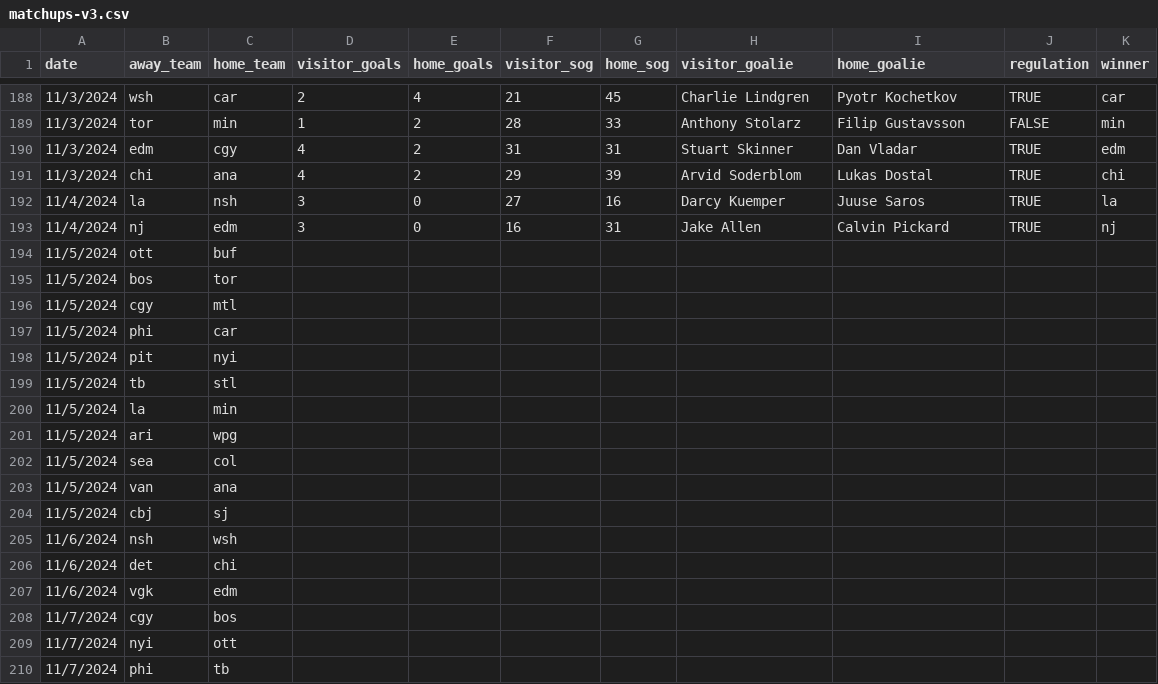
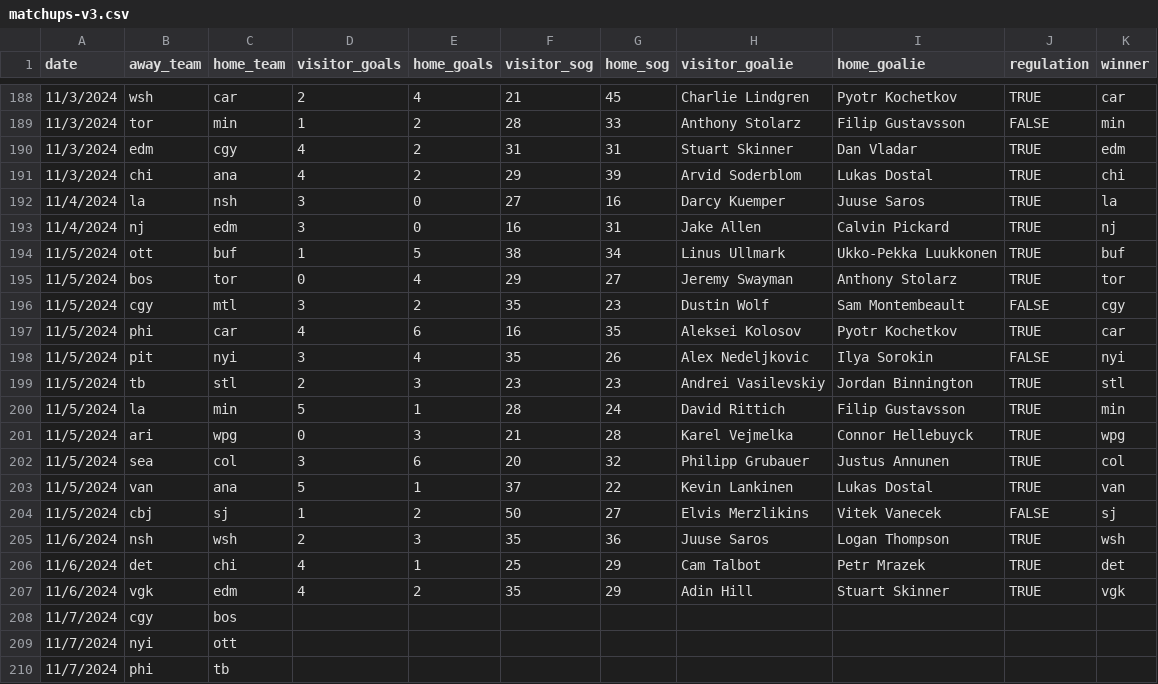
Before and after one commit to stevenpfaff/HockeySimulator, a CSV file: matchups-v3.csv, drawn as a sheet; only a part is shown, gaps mark what is left out.

```diff
--- a/matchups-v3.csv
+++ b/matchups-v3.csv
@@ -193,16 +193,16 @@ date,away_team,home_team,visitor_goals,home_goals,visitor_sog,home_sog,visitor_g
 11/4/2024,nj,edm,3,0,16,31,Jake Allen,Calvin Pickard,TRUE,nj
-11/5/2024,ott,buf,,,,,,,,
-11/5/2024,bos,tor,,,,,,,,
-11/5/2024,cgy,mtl,,,,,,,,
-11/5/2024,phi,car,,,,,,,,
-11/5/2024,pit,nyi,,,,,,,,
-11/5/2024,tb,stl,,,,,,,,
-11/5/2024,la,min,,,,,,,,
-11/5/2024,ari,wpg,,,,,,,,
-11/5/2024,sea,col,,,,,,,,
-11/5/2024,van,ana,,,,,,,,
-11/5/2024,cbj,sj,,,,,,,,
-11/6/2024,nsh,wsh,,,,,,,,
-11/6/2024,det,chi,,,,,,,,
-11/6/2024,vgk,edm,,,,,,,,
+11/5/2024,ott,buf,1,5,38,34,Linus Ullmark,Ukko-Pekka Luukkonen,TRUE,buf
+11/5/2024,bos,tor,0,4,29,27,Jeremy Swayman,Anthony Stolarz,TRUE,tor
+11/5/2024,cgy,mtl,3,2,35,23,Dustin Wolf,Sam Montembeault,FALSE,cgy
+11/5/2024,phi,car,4,6,16,35,Aleksei Kolosov,Pyotr Kochetkov,TRUE,car
+11/5/2024,pit,nyi,3,4,35,26,Alex Nedeljkovic,Ilya Sorokin,FALSE,nyi
+11/5/2024,tb,stl,2,3,23,23,Andrei Vasilevskiy,Jordan Binnington,TRUE,stl
+11/5/2024,la,min,5,1,28,24,David Rittich,Filip Gustavsson,TRUE,min
+11/5/2024,ari,wpg,0,3,21,28,Karel Vejmelka,Connor Hellebuyck,TRUE,wpg
+11/5/2024,sea,col,3,6,20,32,Philipp Grubauer,Justus Annunen,TRUE,col
+11/5/2024,van,ana,5,1,37,22,Kevin Lankinen,Lukas Dostal,TRUE,van
+11/5/2024,cbj,sj,1,2,50,27,Elvis Merzlikins,Vitek Vanecek,FALSE,sj
+11/6/2024,nsh,wsh,2,3,35,36,Juuse Saros,Logan Thompson,TRUE,wsh
+11/6/2024,det,chi,4,1,25,29,Cam Talbot,Petr Mrazek,TRUE,det
+11/6/2024,vgk,edm,4,2,35,29,Adin Hill,Stuart Skinner,TRUE,vgk
 11/7/2024,cgy,bos,,,,,,,,
```
Also changed, not shown: 8 other files.
